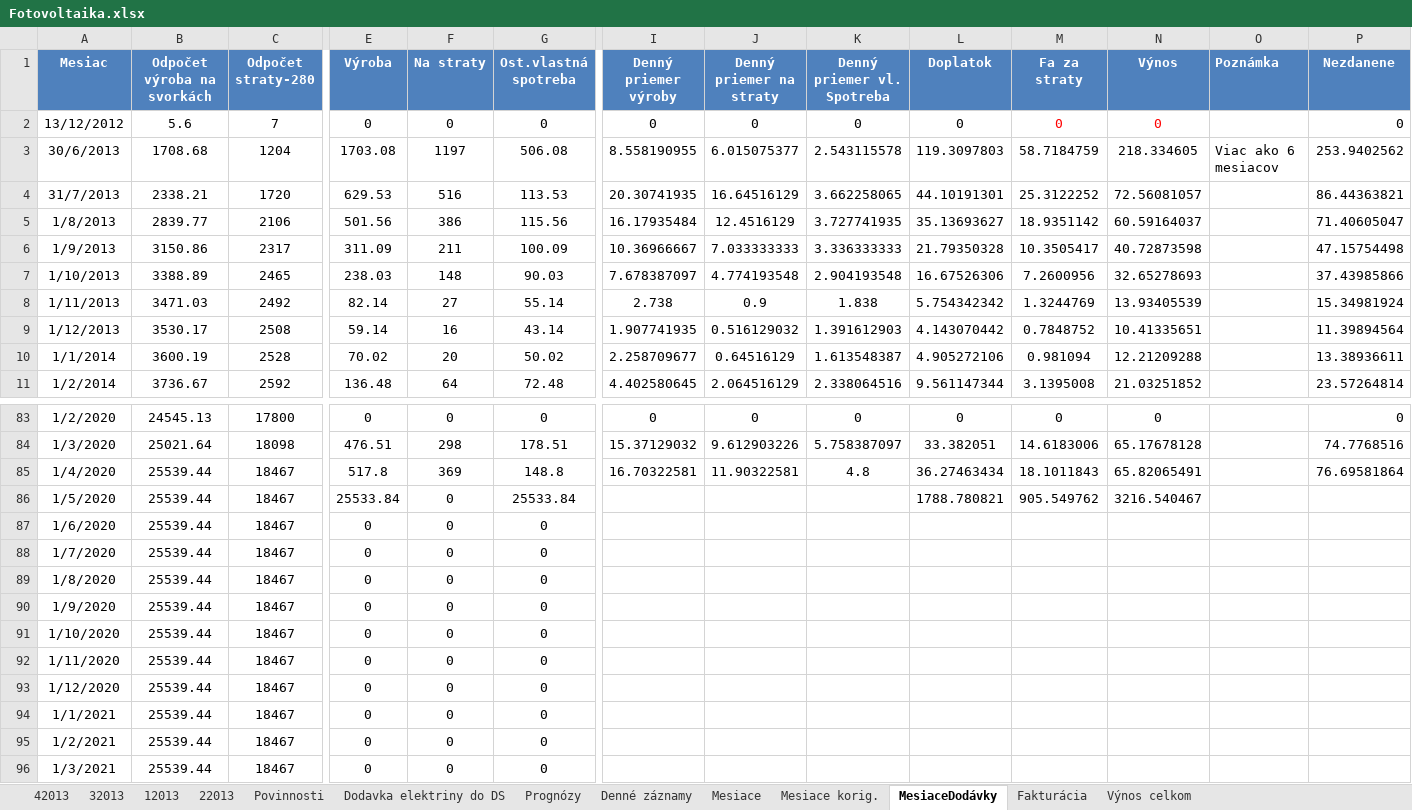
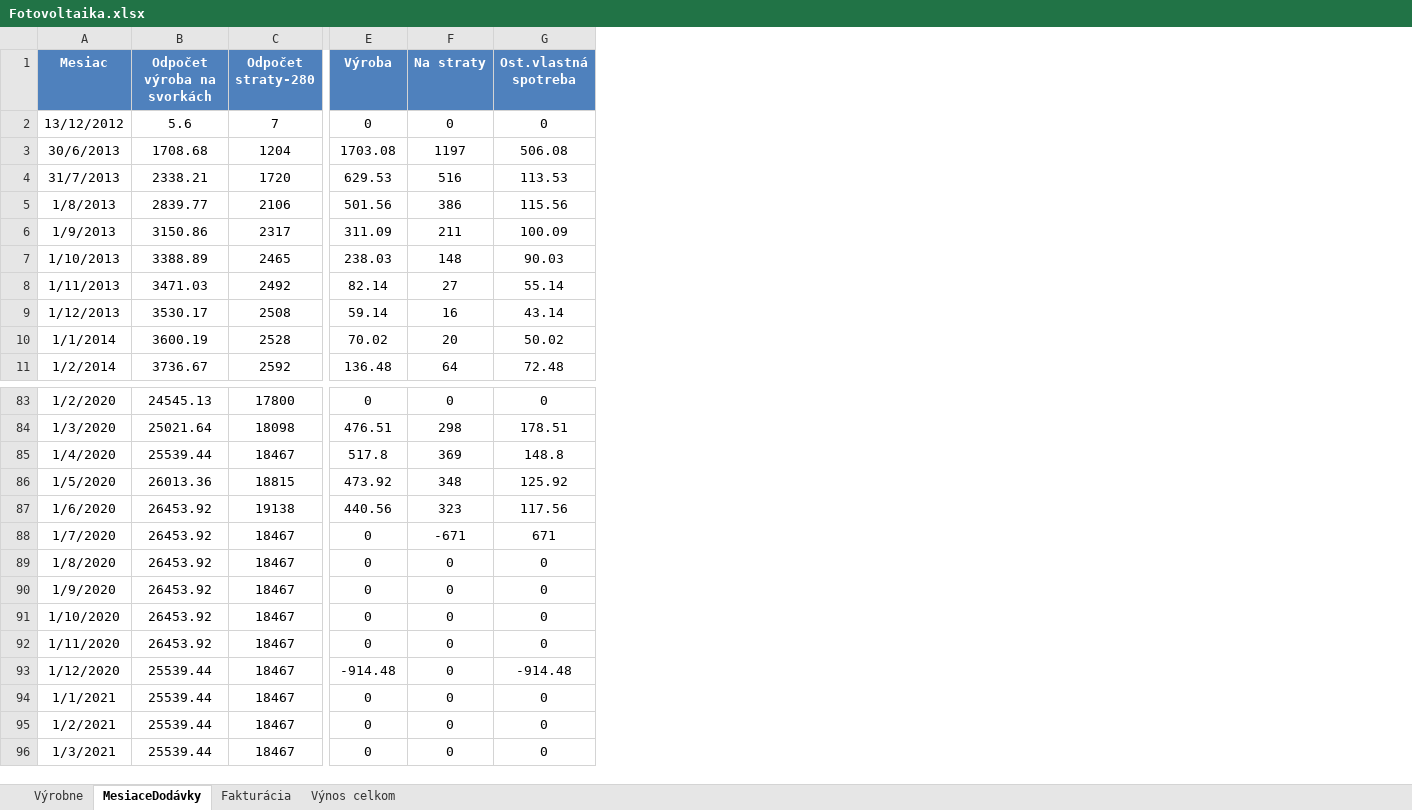
Before and after one commit to SAE-Automation/Photovoltaics_Power_BI, an Excel workbook: Fotovoltaika.xlsx, sheet MesiaceDodávky, drawn as a sheet; only a part is shown, gaps mark what is left out; values as stored, in another font and other column widths than the file's, no borders; table styles not drawn; the diff covers the shown part only; the diff names each change by its address in the sheet, - before the commit and + after, or states it on an @@ line.

```diff
--- a/Fotovoltaika.xlsx (sheet MesiaceDodávky)
+++ b/Fotovoltaika.xlsx (sheet MesiaceDodávky)
-sheet tab: 42013
-sheet tab: 32013
-sheet tab: 12013
-sheet tab: 22013
-sheet tab: Povinnosti
-sheet tab: Dodavka elektriny do DS
-sheet tab: Prognózy
-sheet tab: Denné záznamy
-sheet tab: Mesiace
-sheet tab: Mesiace korig.
+sheet tab: Výrobne
-column I (Denný priemer výroby), rows 2-11: 0 | 8.558190955 | 20.30741935 | 16.17935484 | 10.36966667 | 7.678387097 | 2.738 | 1.907741935 | 2.258709677 | 4.402580645; rows 83-85: 0 | 15.37129032 | 16.70322581
-column J (Denný priemer na straty), rows 2-11: 0 | 6.015075377 | 16.64516129 | 12.4516129 | 7.033333333 | 4.774193548 | 0.9 | 0.516129032 | 0.64516129 | 2.064516129; rows 83-85: 0 | 9.612903226 | 11.90322581
-column K (Denný priemer vl. Spotreba), rows 2-11: 0 | 2.543115578 | 3.662258065 | 3.727741935 | 3.336333333 | 2.904193548 | 1.838 | 1.391612903 | 1.613548387 | 2.338064516; rows 83-85: 0 | 5.758387097 | 4.8
-column L (Doplatok), rows 2-11: 0 | 119.3097803 | 44.10191301 | 35.13693627 | 21.79350328 | 16.67526306 | 5.754342342 | 4.143070442 | 4.905272106 | 9.561147344; rows 83-86: 0 | 33.382051 | 36.27463434 | 1788.780821
-column M (Fa za straty), rows 2-11: 0 | 58.7184759 | 25.3122252 | 18.9351142 | 10.3505417 | 7.2600956 | 1.3244769 | 0.7848752 | 0.981094 | 3.1395008; rows 83-86: 0 | 14.6183006 | 18.1011843 | 905.549762
-column N (Výnos), rows 2-11: 0 | 218.334605 | 72.56081057 | 60.59164037 | 40.72873598 | 32.65278693 | 13.93405539 | 10.41335651 | 12.21209288 | 21.03251852; rows 83-86: 0 | 65.17678128 | 65.82065491 | 3216.540467
-column O (Poznámka), row 3: Viac ako 6 mesiacov
-column P (Nezdanene), rows 2-11: 0 | 253.9402562 | 86.44363821 | 71.40605047 | 47.15754498 | 37.43985866 | 15.34981924 | 11.39894564 | 13.38936611 | 23.57264814; rows 83-85: 0 | 74.7768516 | 76.69581864
-B86 (Odpočet výroba na svorkách): 25539.44
+B86 (Odpočet výroba na svorkách): 26013.36
-C86 (Odpočet straty-280): 18467
+C86 (Odpočet straty-280): 18815
-E86 (Výroba): 25533.84
+E86 (Výroba): 473.92
-F86 (Na straty): 0
+F86 (Na straty): 348
-G86 (Ost.vlastná spotreba): 25533.84
+G86 (Ost.vlastná spotreba): 125.92
-B87:B92 (Odpočet výroba na svorkách): 25539.44
+B87:B92 (Odpočet výroba na svorkách): 26453.92
-C87 (Odpočet straty-280): 18467
+C87 (Odpočet straty-280): 19138
-E87 (Výroba): 0
+E87 (Výroba): 440.56
-F87 (Na straty): 0
+F87 (Na straty): 323
-G87 (Ost.vlastná spotreba): 0
+G87 (Ost.vlastná spotreba): 117.56
-F88 (Na straty): 0
+F88 (Na straty): -671
-G88 (Ost.vlastná spotreba): 0
+G88 (Ost.vlastná spotreba): 671
-E93 (Výroba): 0
+E93 (Výroba): -914.48
-G93 (Ost.vlastná spotreba): 0
+G93 (Ost.vlastná spotreba): -914.48
```
Also changed, not shown: 3 edited cells elsewhere in this sheet, formulas that keep their value, charts or pictures, 3 other files.
